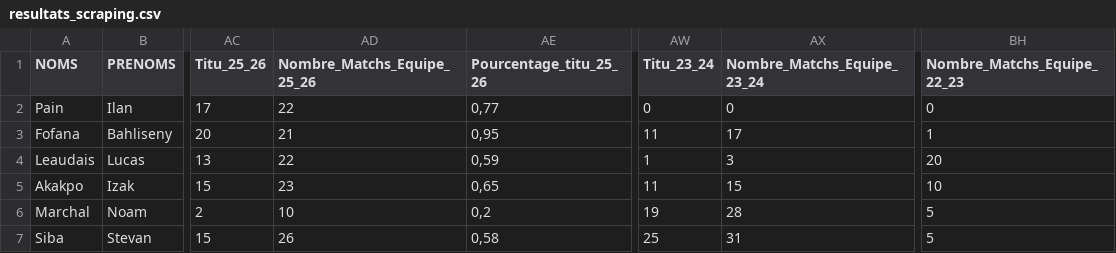
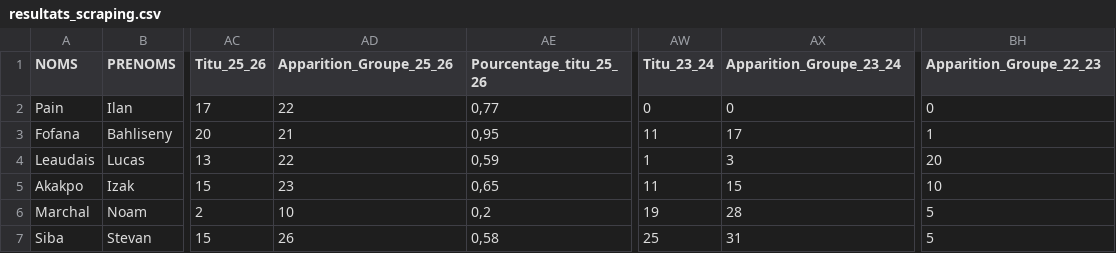
Before and after one commit to WaImad/Scouting_France, a CSV file: resultats_scraping.csv, drawn as a sheet; only a part is shown, gaps mark what is left out; the diff names each change by its address in the sheet, - before the commit and + after, or states it on an @@ line.

Commit message:
Add files via upload

```diff
--- a/resultats_scraping.csv
+++ b/resultats_scraping.csv
-AD1: Nombre_Matchs_Equipe_25_26
+AD1: Apparition_Groupe_25_26
-AX1: Nombre_Matchs_Equipe_23_24
+AX1: Apparition_Groupe_23_24
-BH1: Nombre_Matchs_Equipe_22_23
+BH1: Apparition_Groupe_22_23
```
